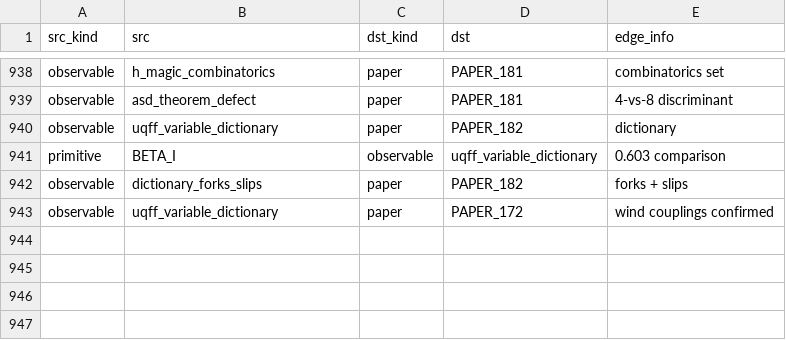
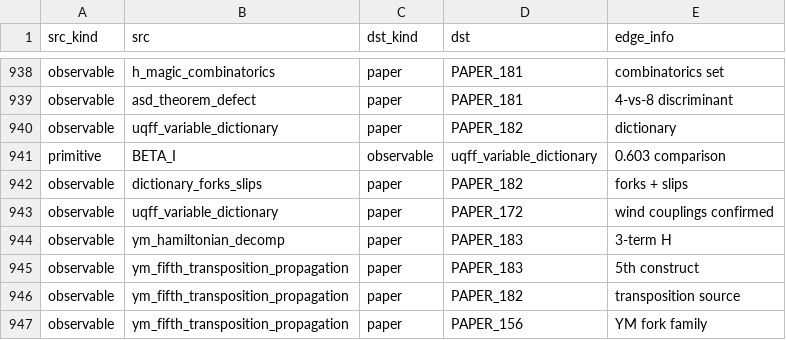
Before and after one commit to Daniel8Murphy0007/Star-Magic-Program, a CSV file: UNIFIED_REGISTRY_GRAPH.csv, drawn as a sheet; only a part is shown, gaps mark what is left out; the diff names each change by its address in the sheet, - before the commit and + after, or states it on an @@ line.

```diff
--- a/UNIFIED_REGISTRY_GRAPH.csv
+++ b/UNIFIED_REGISTRY_GRAPH.csv
+row 944: observable | ym_hamiltonian_decomp | paper | PAPER_183 | 3-term H
+row 945: observable | ym_fifth_transposition_propagation | paper | PAPER_183 | 5th construct
+row 946: observable | ym_fifth_transposition_propagation | paper | PAPER_182 | transposition source
+row 947: observable | ym_fifth_transposition_propagation | paper | PAPER_156 | YM fork family
```
Also changed, not shown: UNIFIED_REGISTRY.csv, UNIFIED_REGISTRY_CORPUS_CITATIONS.csv, 10 other files.
